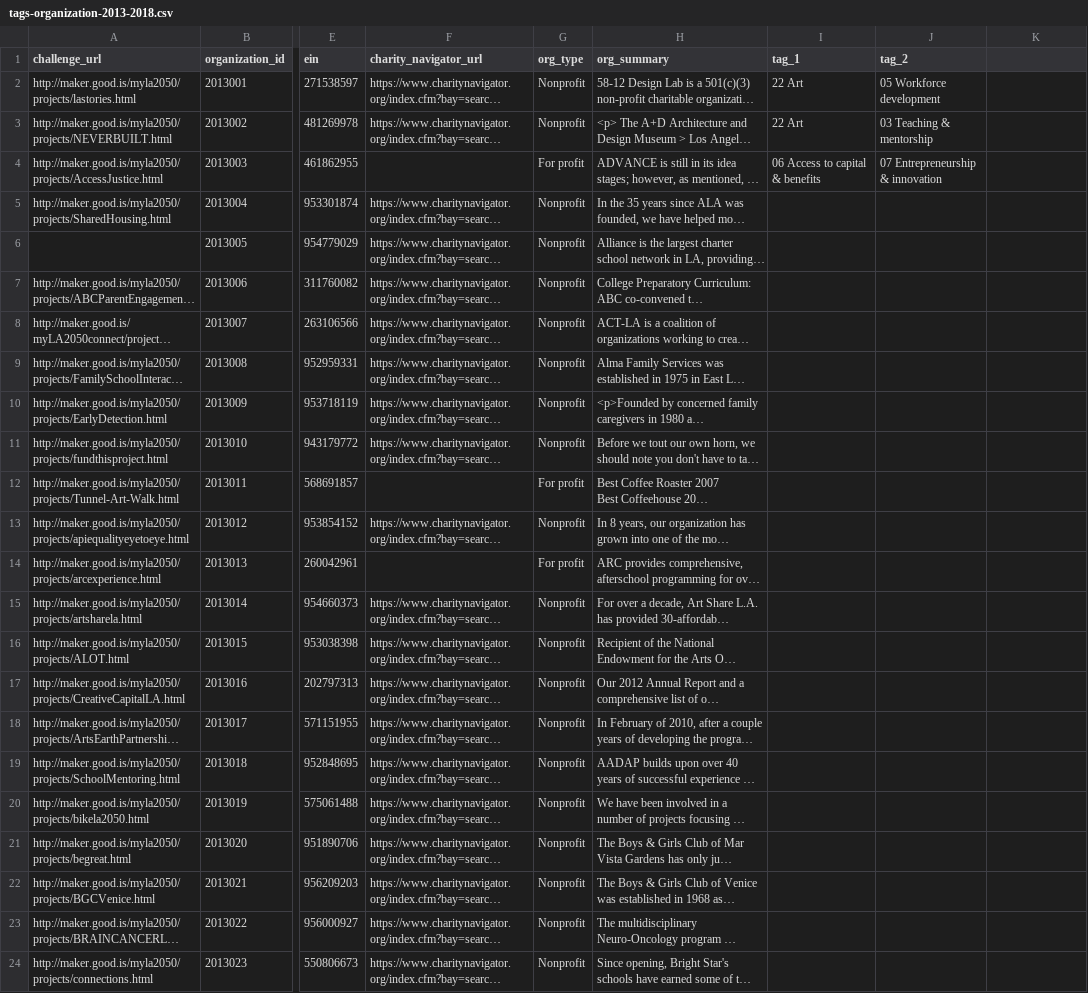
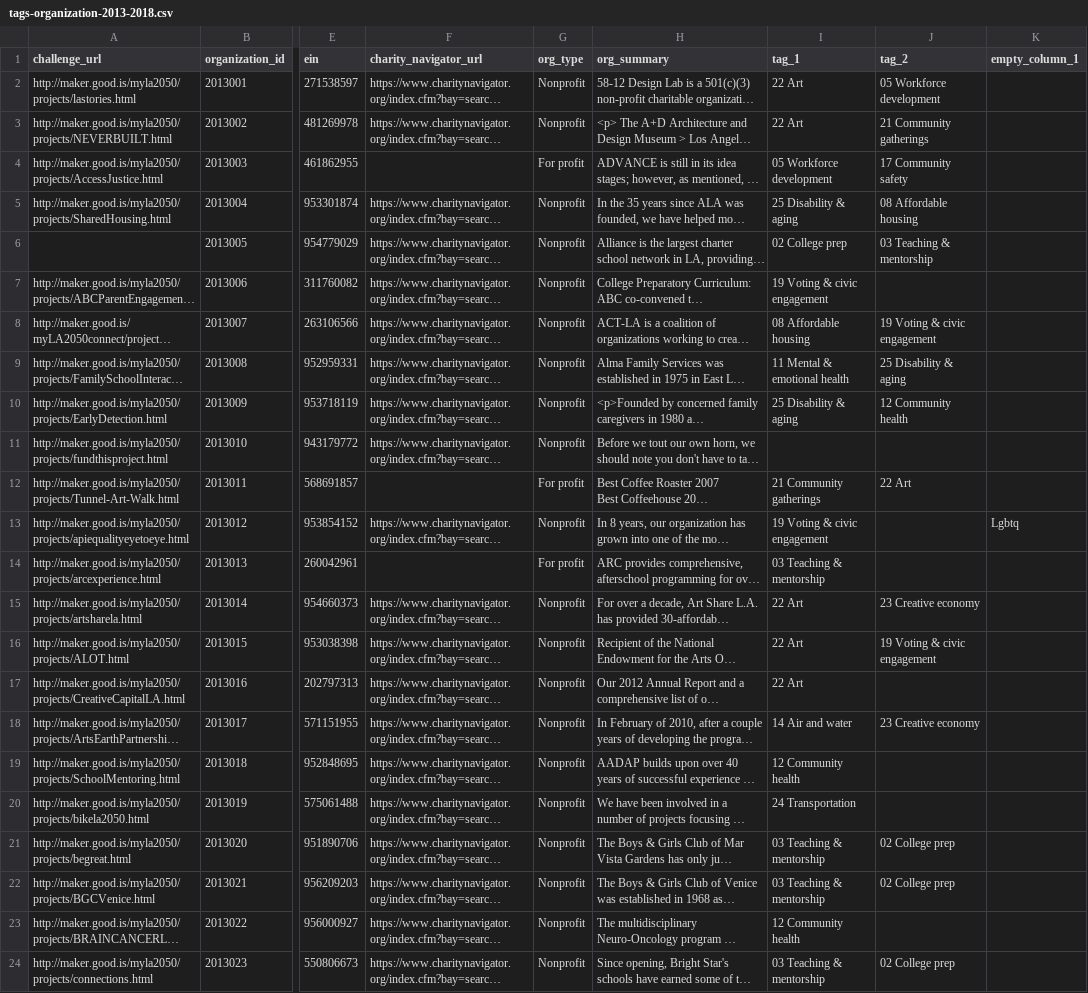
Before and after one commit to la2050/archive, a CSV file: _spreadsheets/tags-organization-2013-2018.csv, drawn as a sheet; only a part is shown, gaps mark what is left out; long unchanged cells end in …; the diff covers the shown part only; the diff names each change by its address in the sheet, - before the commit and + after, or states it on an @@ line.

```diff
--- a/_spreadsheets/tags-organization-2013-2018.csv
+++ b/_spreadsheets/tags-organization-2013-2018.csv
-K1: (empty)
+K1: empty_column_1
-J3 (tag_2): 03 Teaching & mentorship
+J3 (tag_2): 21 Community gatherings
-I4 (tag_1): 06 Access to capital & benefits
+I4 (tag_1): 05 Workforce development
-J4 (tag_2): 07 Entrepreneurship & innovation
+J4 (tag_2): 17 Community safety
-I5 (tag_1): (empty)
+I5 (tag_1): 25 Disability & aging
-J5 (tag_2): (empty)
+J5 (tag_2): 08 Affordable housing
-I6 (tag_1): (empty)
+I6 (tag_1): 02 College prep
-J6 (tag_2): (empty)
+J6 (tag_2): 03 Teaching & mentorship
-I7 (tag_1): (empty)
+I7 (tag_1): 19 Voting & civic engagement
-I8 (tag_1): (empty)
+I8 (tag_1): 08 Affordable housing
-J8 (tag_2): (empty)
+J8 (tag_2): 19 Voting & civic engagement
-I9 (tag_1): (empty)
+I9 (tag_1): 11 Mental & emotional health
-J9 (tag_2): (empty)
+J9 (tag_2): 25 Disability & aging
-I10 (tag_1): (empty)
+I10 (tag_1): 25 Disability & aging
-J10 (tag_2): (empty)
+J10 (tag_2): 12 Community health
-I12 (tag_1): (empty)
+I12 (tag_1): 21 Community gatherings
-J12 (tag_2): (empty)
+J12 (tag_2): 22 Art
-I13 (tag_1): (empty)
+I13 (tag_1): 19 Voting & civic engagement
-K13 (empty_column_1): (empty)
+K13 (empty_column_1): Lgbtq
-I14 (tag_1): (empty)
+I14 (tag_1): 03 Teaching & mentorship
-I15:I17 (tag_1): (empty)
+I15:I17 (tag_1): 22 Art
-J15 (tag_2): (empty)
+J15 (tag_2): 23 Creative economy
-J16 (tag_2): (empty)
+J16 (tag_2): 19 Voting & civic engagement
-I18 (tag_1): (empty)
+I18 (tag_1): 14 Air and water
-J18 (tag_2): (empty)
+J18 (tag_2): 23 Creative economy
-I19 (tag_1): (empty)
+I19 (tag_1): 12 Community health
-I20 (tag_1): (empty)
+I20 (tag_1): 24 Transportation
-I21:I22 (tag_1): (empty)
+I21:I22 (tag_1): 03 Teaching & mentorship
-J21:J22 (tag_2): (empty)
+J21:J22 (tag_2): 02 College prep
-I23 (tag_1): (empty)
+I23 (tag_1): 12 Community health
-I24 (tag_1): (empty)
+I24 (tag_1): 03 Teaching & mentorship
-J24 (tag_2): (empty)
+J24 (tag_2): 02 College prep
```
Also changed, not shown: 30 edited cells elsewhere in this file, 41 other files.
